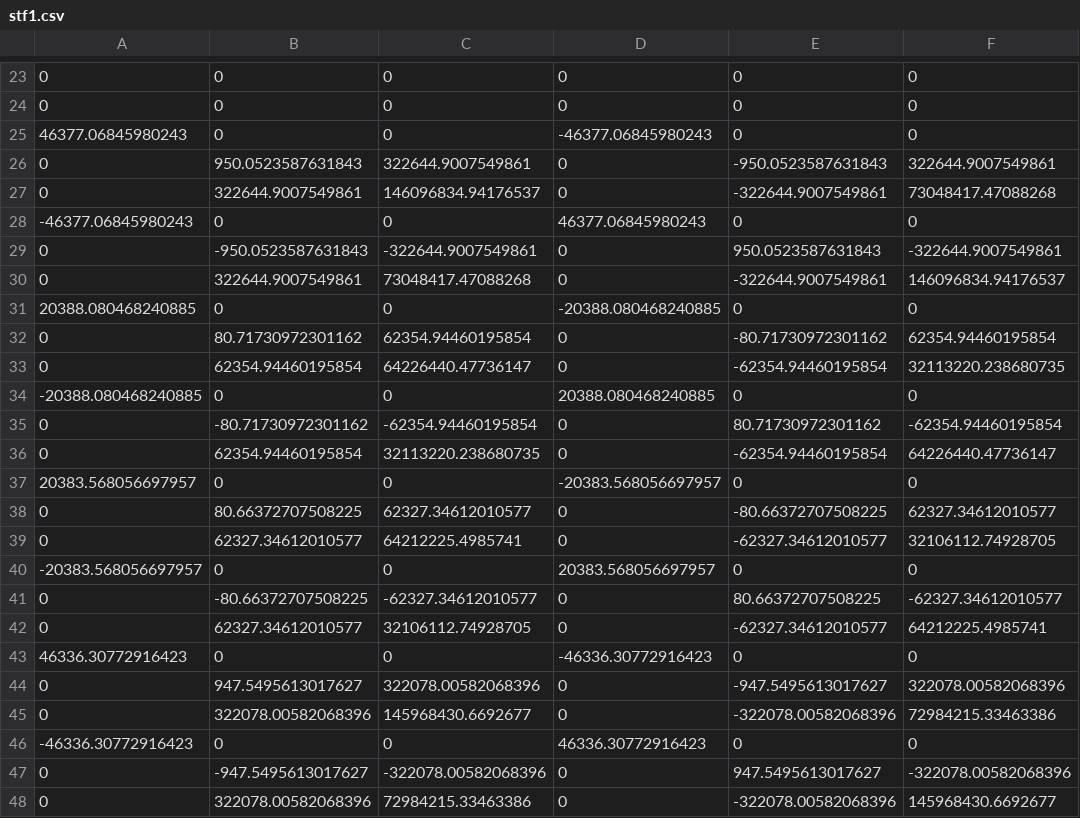
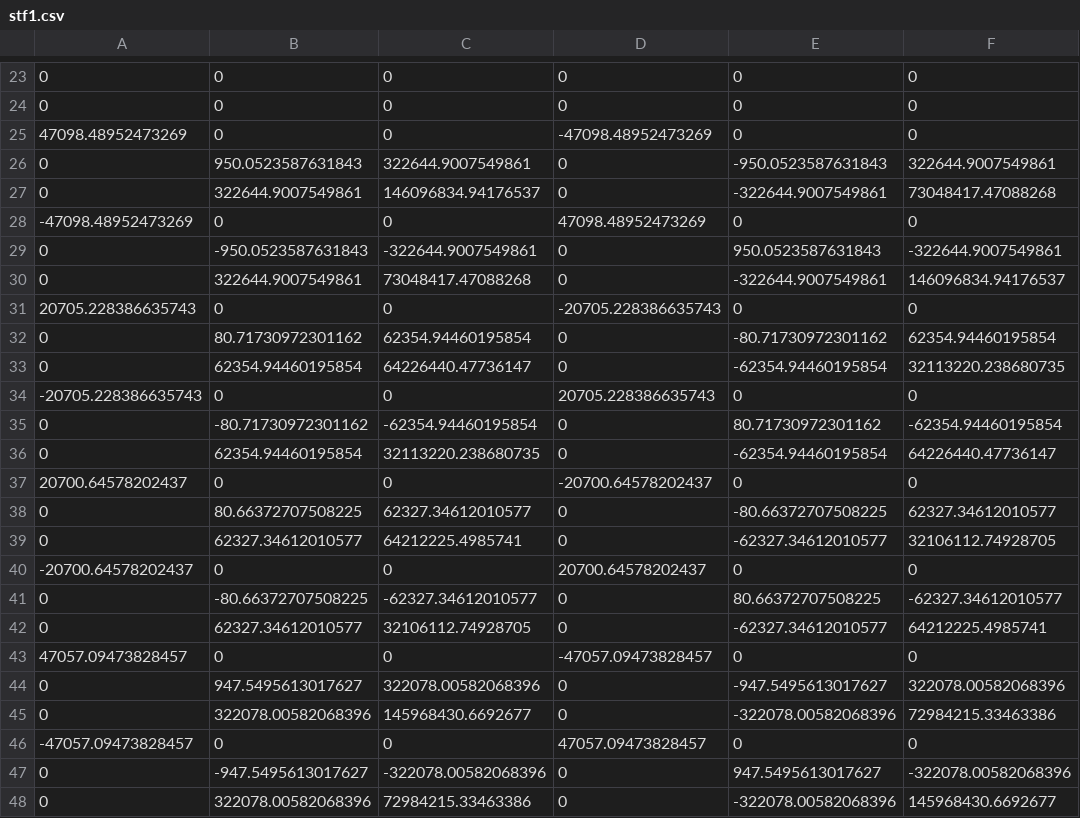
Before and after one commit to nishizumi-lab/sample, a CSV file: python/structural-mechanics/02_frame2d/sample01/stf1.csv, drawn as a sheet; only a part is shown, gaps mark what is left out.

```diff
--- a/python/structural-mechanics/02_frame2d/sample01/stf1.csv
+++ b/python/structural-mechanics/02_frame2d/sample01/stf1.csv
@@ -24,24 +24,24 @@
 0,0,0,0,0,0
-46377.06845980243,0,0,-46377.06845980243,0,0
+47098.48952473269,0,0,-47098.48952473269,0,0
 0,950.0523587631843,322644.9007549861,0,-950.0523587631843,322644.9007549861
 0,322644.9007549861,146096834.94176537,0,-322644.9007549861,73048417.47088268
--46377.06845980243,0,0,46377.06845980243,0,0
+-47098.48952473269,0,0,47098.48952473269,0,0
 0,-950.0523587631843,-322644.9007549861,0,950.0523587631843,-322644.9007549861
 0,322644.9007549861,73048417.47088268,0,-322644.9007549861,146096834.94176537
-20388.080468240885,0,0,-20388.080468240885,0,0
+20705.228386635743,0,0,-20705.228386635743,0,0
 0,80.71730972301162,62354.94460195854,0,-80.71730972301162,62354.94460195854
 0,62354.94460195854,64226440.47736147,0,-62354.94460195854,32113220.238680735
--20388.080468240885,0,0,20388.080468240885,0,0
+-20705.228386635743,0,0,20705.228386635743,0,0
 0,-80.71730972301162,-62354.94460195854,0,80.71730972301162,-62354.94460195854
 0,62354.94460195854,32113220.238680735,0,-62354.94460195854,64226440.47736147
-20383.568056697957,0,0,-20383.568056697957,0,0
+20700.64578202437,0,0,-20700.64578202437,0,0
 0,80.66372707508225,62327.34612010577,0,-80.66372707508225,62327.34612010577
 0,62327.34612010577,64212225.4985741,0,-62327.34612010577,32106112.74928705
--20383.568056697957,0,0,20383.568056697957,0,0
+-20700.64578202437,0,0,20700.64578202437,0,0
 0,-80.66372707508225,-62327.34612010577,0,80.66372707508225,-62327.34612010577
 0,62327.34612010577,32106112.74928705,0,-62327.34612010577,64212225.4985741
-46336.30772916423,0,0,-46336.30772916423,0,0
+47057.09473828457,0,0,-47057.09473828457,0,0
 0,947.5495613017627,322078.00582068396,0,-947.5495613017627,322078.00582068396
 0,322078.00582068396,145968430.6692677,0,-322078.00582068396,72984215.33463386
--46336.30772916423,0,0,46336.30772916423,0,0
+-47057.09473828457,0,0,47057.09473828457,0,0
 0,-947.5495613017627,-322078.00582068396,0,947.5495613017627,-322078.00582068396
```
Also changed, not shown: 1 other file.
